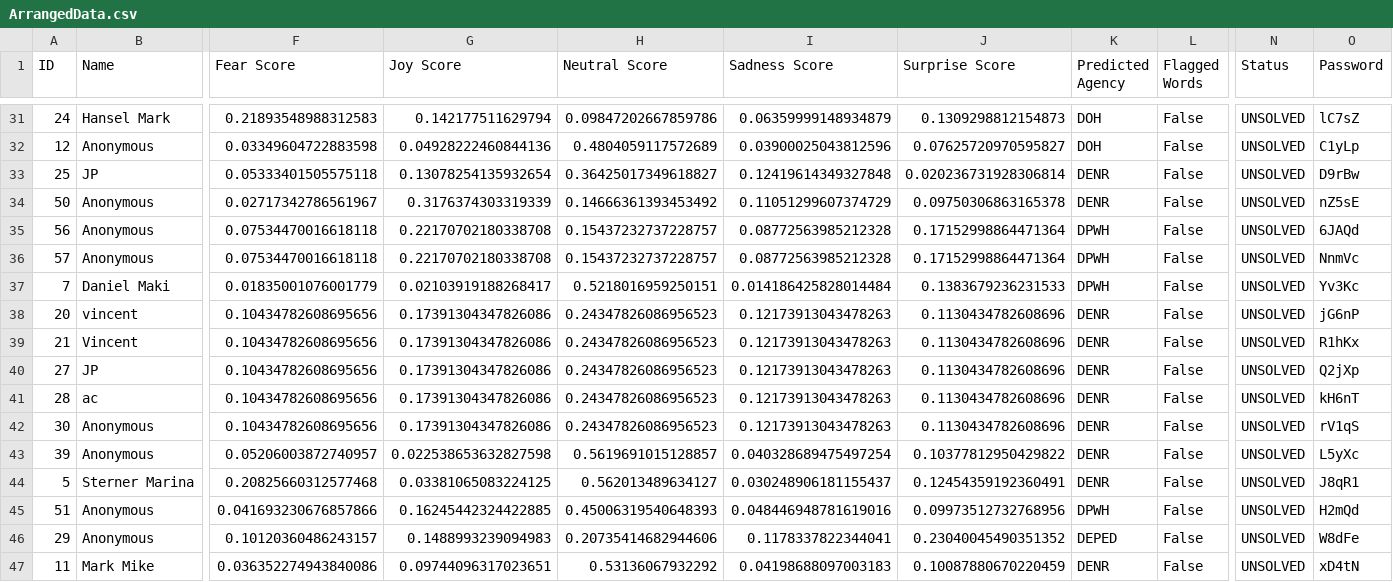
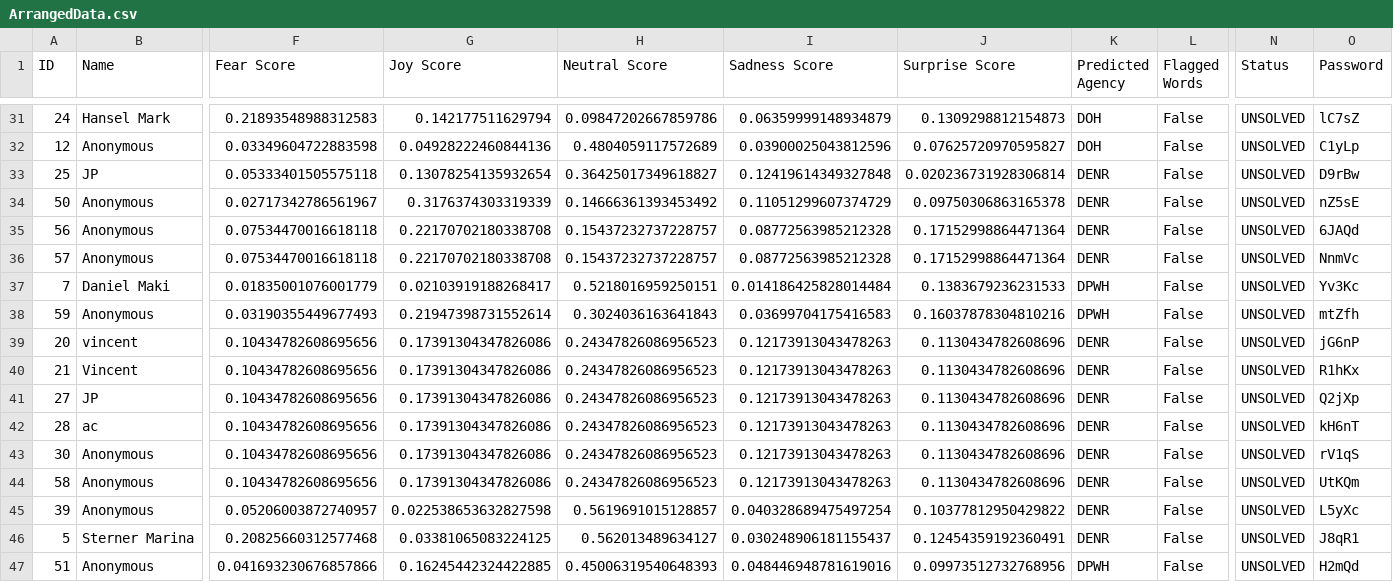
Before and after one commit to SmugOne/CitizenComplainAnalysisTest, a CSV file: CSVFile/ArrangedData.csv, drawn as a sheet; only a part is shown, gaps mark what is left out; the shorter side is filled out with more unchanged rows; rows hold the shown columns only; the diff names each change by its address in the sheet, - before the commit and + after, or states it on an @@ line.

Commit message:
Fix backend somehow. Still need to fix Complaint.csv category and investigate line 99

```diff
--- a/CSVFile/ArrangedData.csv
+++ b/CSVFile/ArrangedData.csv
-K35:K36 (Predicted Agency): DPWH
+K35:K36 (Predicted Agency): DENR
+row 38: 59 | Anonymous | 0.03190355449677493 | 0.21947398731552614 | 0.3024036163641843 | 0.03699704175416583 | 0.16037878304810216 | DPWH | False | UNSOLVED | mtZfh
+row 44: 58 | Anonymous | 0.10434782608695656 | 0.17391304347826086 | 0.24347826086956523 | 0.12173913043478263 | 0.1130434782608696 | DENR | False | UNSOLVED | UtKQm
```
Also changed, not shown: CSVFile/ComplaintsData.csv, 2 other files.
